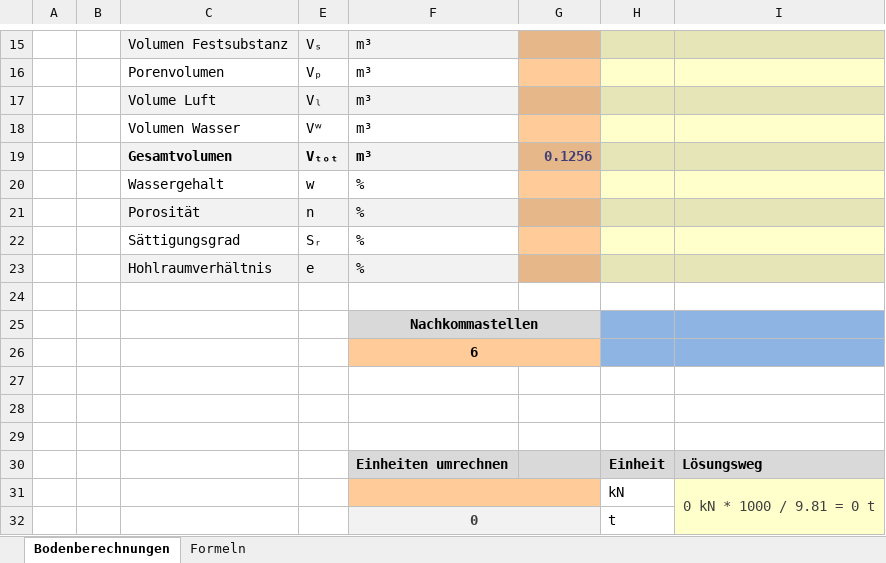
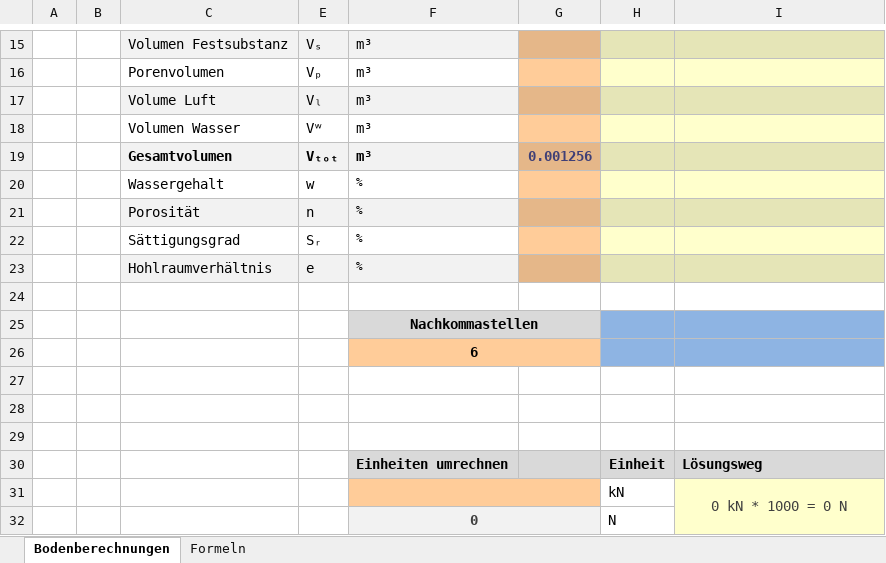
Before and after one commit to Oroxzy/Berechnungshilfen, an Excel workbook: Excel/GB Grundbau/Bodenberechnungen.xlsm, sheet Bodenberechnungen, drawn as a sheet; only a part is shown, gaps mark what is left out; values as stored, in another font and other column widths than the file's, no borders; charts and pictures not drawn; the diff names each change by its address in the sheet, - before the commit and + after, or states it on an @@ line.

Commit message:
Update Bodenberechnungen.xlsm

```diff
--- a/Excel/GB Grundbau/Bodenberechnungen.xlsm (sheet Bodenberechnungen)
+++ b/Excel/GB Grundbau/Bodenberechnungen.xlsm (sheet Bodenberechnungen)
-G19: 0.1256
+G19: 0.001256
-F20:F23 italic: off
+F20:F23 italic: on, text size: smaller
-I31: 0 kN * 1000 / 9.81 = 0 t
+I31: 0 kN * 1000 = 0 N
-H32: t
+H32: N
```
Also changed, not shown: sheet Formeln, charts or pictures.
